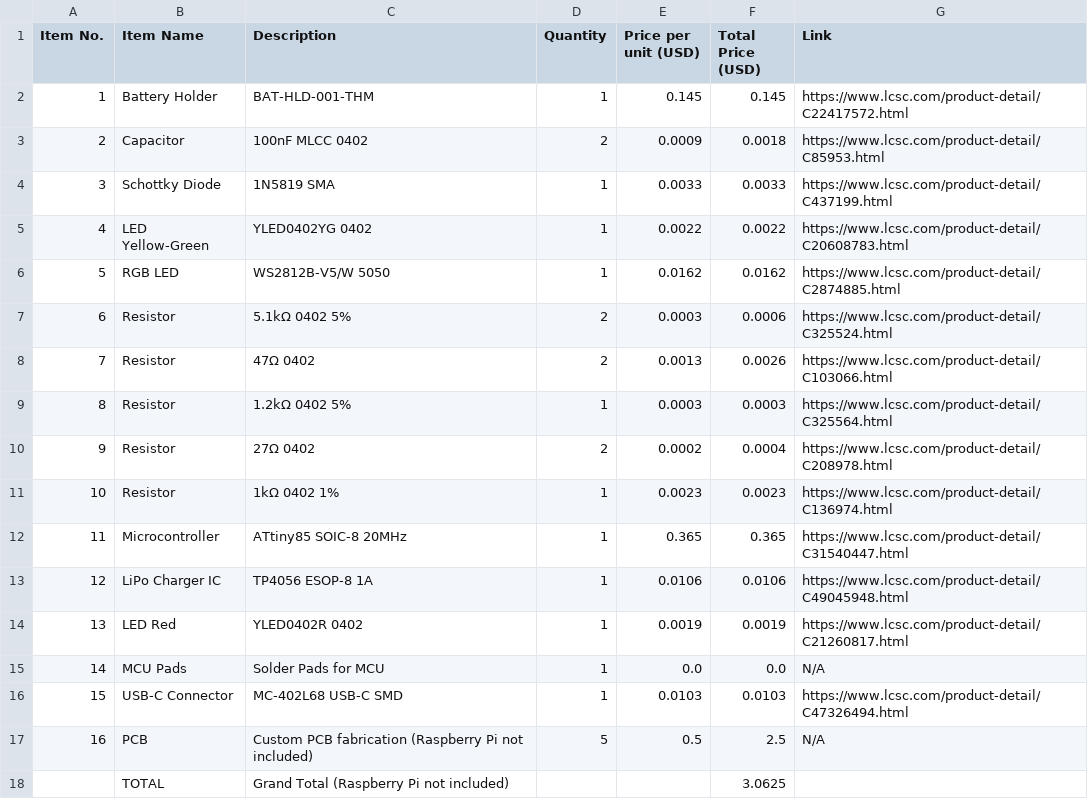
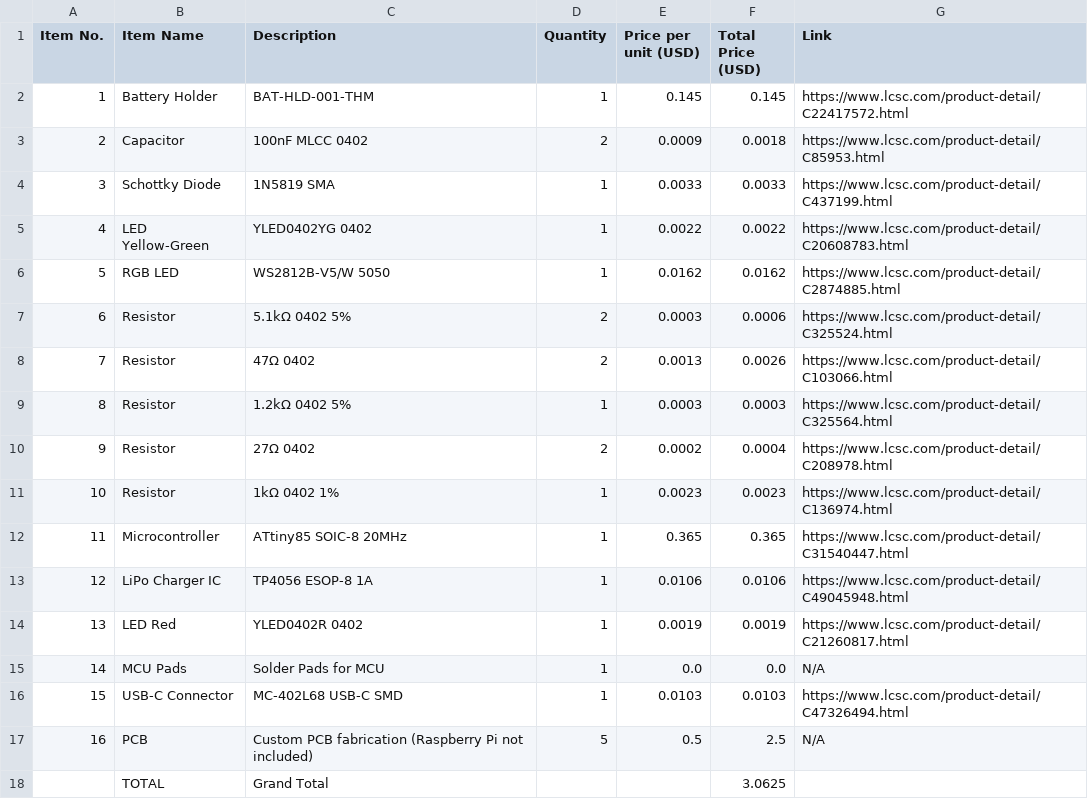
Before and after one commit to Shaurya-Ashu/Attiny_bat, a CSV file: BOM/BOM.csv, drawn as a sheet.

Commit message:
Update BOM.csv

```diff
--- a/BOM/BOM.csv
+++ b/BOM/BOM.csv
@@ -17,2 +17,2 @@ Item No.,Item Name,Description,Quantity,Price per unit (USD),Total Price (USD),L
 16,PCB,Custom PCB fabrication (Raspberry Pi not included),5,0.5,2.5,N/A
-,TOTAL,Grand Total (Raspberry Pi not included),,,3.0625,
+,TOTAL,Grand Total,,,3.0625,
```
